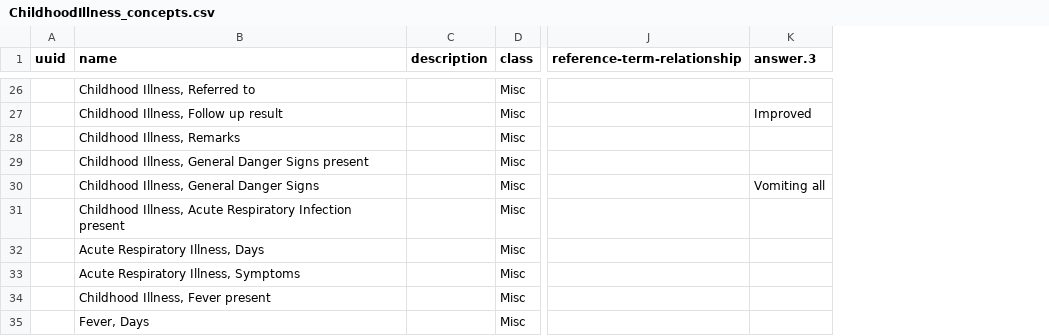
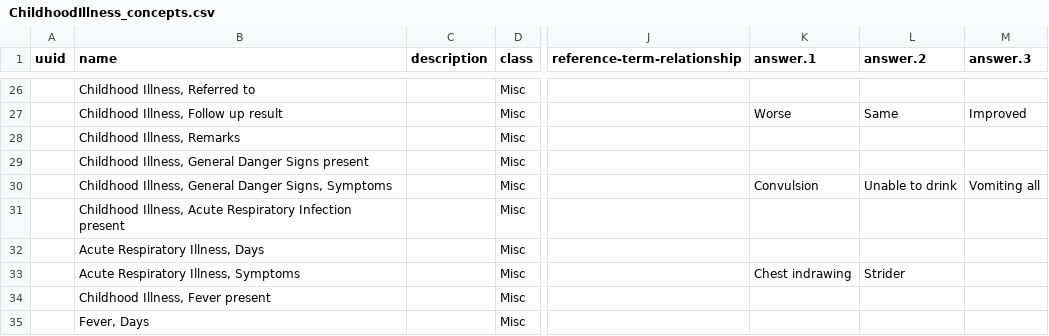
Before and after one commit to Bahmni/default-config, a CSV file: openmrs/templates/ChildhoodIllness_concepts.csv, drawn as a sheet; only a part is shown, gaps mark what is left out; the diff covers the shown part only; the diff names each change by its address in the sheet, - before the commit and + after, or states it on an @@ line.

```diff
--- a/openmrs/templates/ChildhoodIllness_concepts.csv
+++ b/openmrs/templates/ChildhoodIllness_concepts.csv
+column K (answer.1), rows 27-33: Worse |  |  | Convulsion |  |  | Chest indrawing
+column L (answer.2), rows 27-33: Same |  |  | Unable to drink |  |  | Strider
-B30 (name): Childhood Illness, General Danger Signs
+B30 (name): Childhood Illness, General Danger Signs, Symptoms
```
Also changed, not shown: 11 edited cells elsewhere in this file, openmrs/templates/ChildhoodIllness_concept_sets.csv.
